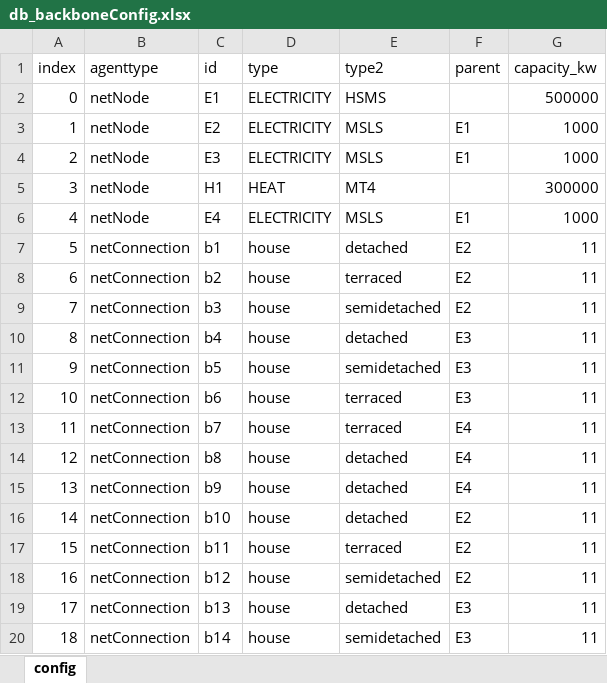
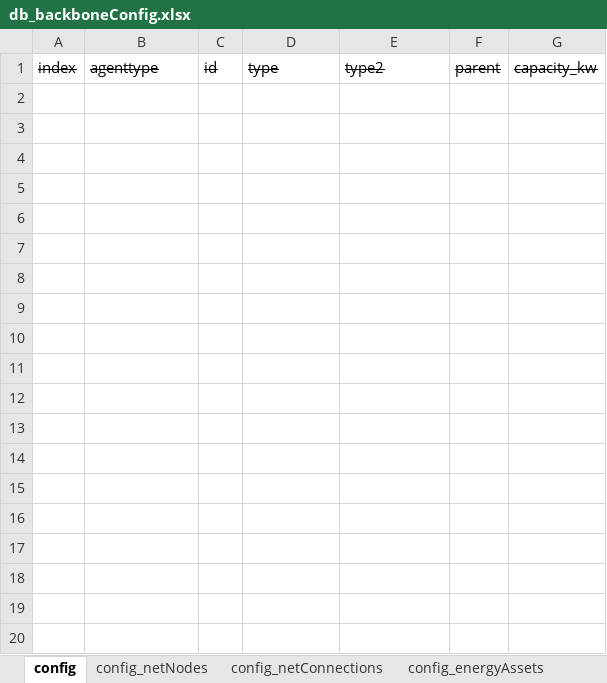
Before and after one commit to Zenmo/HOLON, an Excel workbook: Base/db_backboneConfig.xlsx, sheet config, drawn as a sheet; only a part is shown; values as stored, in another font and other column widths than the file's, no borders; the diff covers the shown part only; the diff names each change by its address in the sheet, - before the commit and + after, or states it on an @@ line.

Commit message:
Default energyAsset types addition
-Default energy assets are defined in an external database and may be added using option lists (parameter values are pre-defined)
-Option lists for energy asset types and default types
-Universal function for returning energy asset energyflows (werkt nog niet goed!)
-Backbone config by excelsheet is split up by agent type so optionlists can be used instead of string values

```diff
--- a/Base/db_backboneConfig.xlsx (sheet config)
+++ b/Base/db_backboneConfig.xlsx (sheet config)
+sheet tab: config_netNodes
+sheet tab: config_netConnections
+sheet tab: config_energyAssets
-A1:G1 strikethrough: off
+A1:G1 strikethrough: on
-row 2: 0 | netNode | E1 | ELECTRICITY | HSMS |  | 500000
-row 3: 1 | netNode | E2 | ELECTRICITY | MSLS | E1 | 1000
-row 4: 2 | netNode | E3 | ELECTRICITY | MSLS | E1 | 1000
-row 5: 3 | netNode | H1 | HEAT | MT4 |  | 300000
-row 6: 4 | netNode | E4 | ELECTRICITY | MSLS | E1 | 1000
-row 7: 5 | netConnection | b1 | house | detached | E2 | 11
-row 8: 6 | netConnection | b2 | house | terraced | E2 | 11
-row 9: 7 | netConnection | b3 | house | semidetached | E2 | 11
-row 10: 8 | netConnection | b4 | house | detached | E3 | 11
-row 11: 9 | netConnection | b5 | house | semidetached | E3 | 11
-row 12: 10 | netConnection | b6 | house | terraced | E3 | 11
-row 13: 11 | netConnection | b7 | house | terraced | E4 | 11
-row 14: 12 | netConnection | b8 | house | detached | E4 | 11
-row 15: 13 | netConnection | b9 | house | detached | E4 | 11
-row 16: 14 | netConnection | b10 | house | detached | E2 | 11
-row 17: 15 | netConnection | b11 | house | terraced | E2 | 11
-row 18: 16 | netConnection | b12 | house | semidetached | E2 | 11
-row 19: 17 | netConnection | b13 | house | detached | E3 | 11
-row 20: 18 | netConnection | b14 | house | semidetached | E3 | 11
```
Also changed, not shown: 17 removed rows elsewhere in this sheet, Base/db_defaultEnergyAssets.xlsx, 5 other files.
